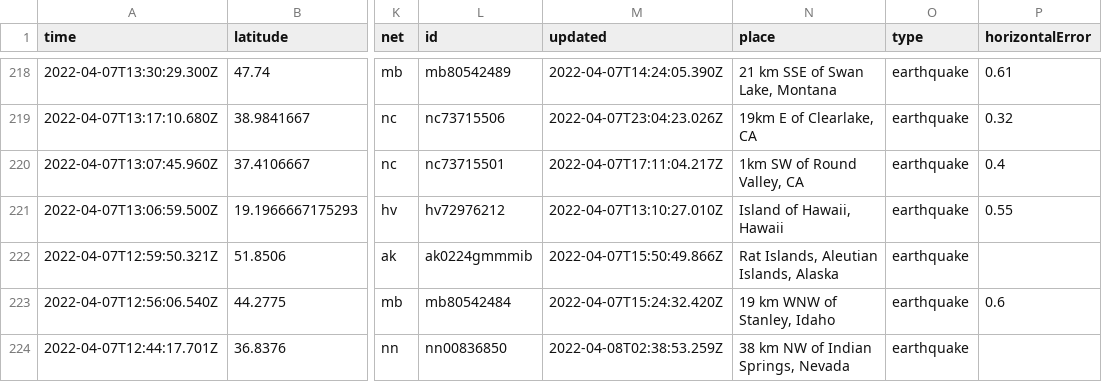
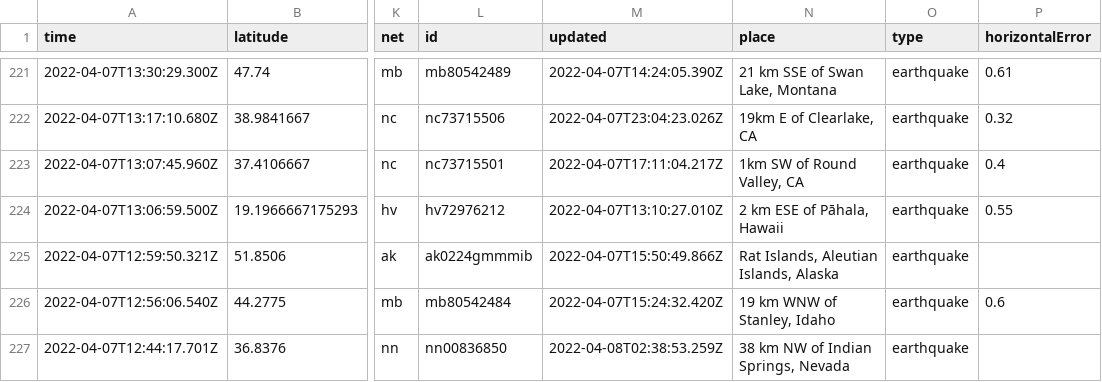
Before and after one commit to profrobwells/nicar22-github-actions, a CSV file: usgs_current.csv, drawn as a sheet; only a part is shown, gaps mark what is left out; addresses are those after the commit; the diff covers the shown part only; the diff names each change by its address in the sheet, - before the commit and + after, or states it on an @@ line.

```diff
--- a/usgs_current.csv
+++ b/usgs_current.csv
-N224 (place): Island of Hawaii, Hawaii
+N224 (place): 2 km ESE of Pāhala, Hawaii
```
Also changed, not shown: 3 added rows, 1 removed row and 9 edited cells elsewhere in this file, 1 other file.
